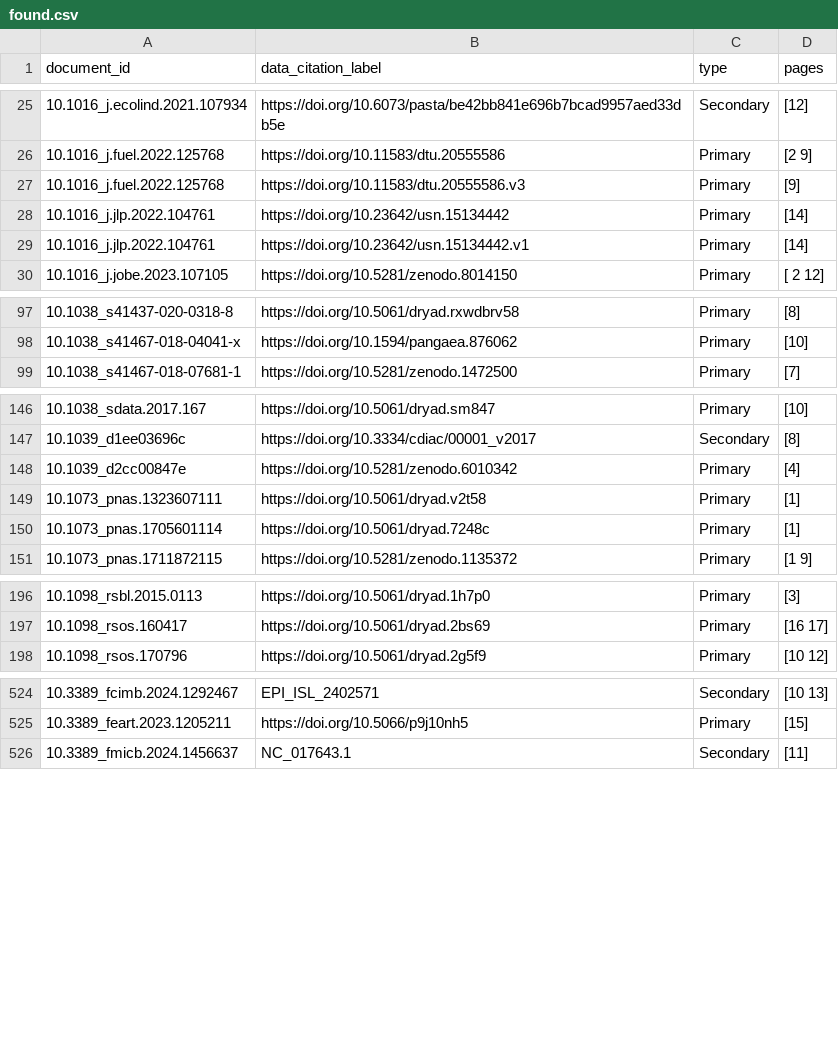
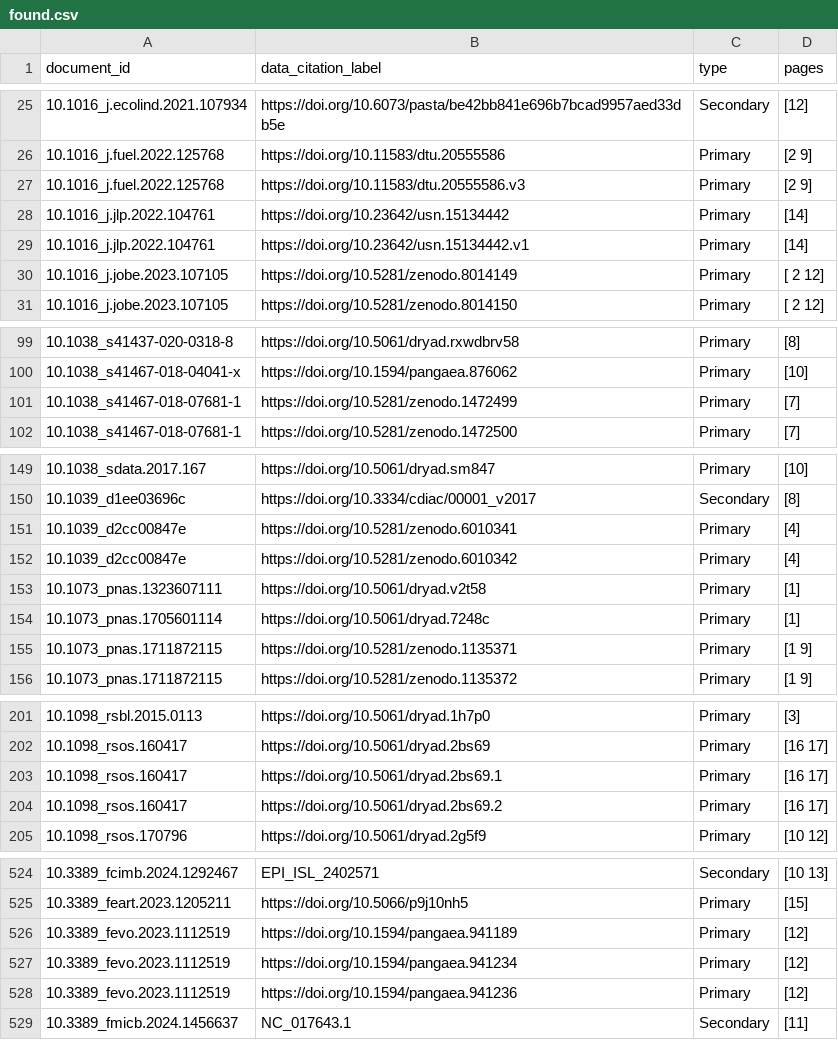
Before and after one commit to tavjo/MDC-Challenge-2025, a CSV file: reports/citation_audit/found.csv, drawn as a sheet; only a part is shown, gaps mark what is left out; the diff covers the shown part only.

```diff
--- a/reports/citation_audit/found.csv
+++ b/reports/citation_audit/found.csv
@@ -26,5 +26,6 @@ document_id,data_citation_label,type,pages
 10.1016_j.fuel.2022.125768,https://doi.org/10.11583/dtu.20555586,Primary,[2 9]
-10.1016_j.fuel.2022.125768,https://doi.org/10.11583/dtu.20555586.v3,Primary,[9]
+10.1016_j.fuel.2022.125768,https://doi.org/10.11583/dtu.20555586.v3,Primary,[2 9]
 10.1016_j.jlp.2022.104761,https://doi.org/10.23642/usn.15134442,Primary,[14]
 10.1016_j.jlp.2022.104761,https://doi.org/10.23642/usn.15134442.v1,Primary,[14]
+10.1016_j.jobe.2023.107105,https://doi.org/10.5281/zenodo.8014149,Primary,[ 2 12]
 10.1016_j.jobe.2023.107105,https://doi.org/10.5281/zenodo.8014150,Primary,[ 2 12]
@@ -98,2 +100,3 @@ document_id,data_citation_label,type,pages
 10.1038_s41467-018-04041-x,https://doi.org/10.1594/pangaea.876062,Primary,[10]
+10.1038_s41467-018-07681-1,https://doi.org/10.5281/zenodo.1472499,Primary,[7]
 10.1038_s41467-018-07681-1,https://doi.org/10.5281/zenodo.1472500,Primary,[7]
@@ -147,2 +150,3 @@ document_id,data_citation_label,type,pages
 10.1039_d1ee03696c,https://doi.org/10.3334/cdiac/00001_v2017,Secondary,[8]
+10.1039_d2cc00847e,https://doi.org/10.5281/zenodo.6010341,Primary,[4]
 10.1039_d2cc00847e,https://doi.org/10.5281/zenodo.6010342,Primary,[4]
@@ -150,2 +154,3 @@ document_id,data_citation_label,type,pages
 10.1073_pnas.1705601114,https://doi.org/10.5061/dryad.7248c,Primary,[1]
+10.1073_pnas.1711872115,https://doi.org/10.5281/zenodo.1135371,Primary,[1 9]
 10.1073_pnas.1711872115,https://doi.org/10.5281/zenodo.1135372,Primary,[1 9]
@@ -197,2 +202,4 @@ document_id,data_citation_label,type,pages
 10.1098_rsos.160417,https://doi.org/10.5061/dryad.2bs69,Primary,[16 17]
+10.1098_rsos.160417,https://doi.org/10.5061/dryad.2bs69.1,Primary,[16 17]
+10.1098_rsos.160417,https://doi.org/10.5061/dryad.2bs69.2,Primary,[16 17]
 10.1098_rsos.170796,https://doi.org/10.5061/dryad.2g5f9,Primary,[10 12]
@@ -525,2 +525,5 @@ document_id,data_citation_label,type,pages
 10.3389_feart.2023.1205211,https://doi.org/10.5066/p9j10nh5,Primary,[15]
+10.3389_fevo.2023.1112519,https://doi.org/10.1594/pangaea.941189,Primary,[12]
+10.3389_fevo.2023.1112519,https://doi.org/10.1594/pangaea.941234,Primary,[12]
+10.3389_fevo.2023.1112519,https://doi.org/10.1594/pangaea.941236,Primary,[12]
 10.3389_fmicb.2024.1456637,NC_017643.1,Secondary,[11]
```
Also changed, not shown: 6 added rows, 12 removed rows and 45 edited cells elsewhere in this file, reports/citation_audit/missing.csv, reports/citation_audit/missing_by_document.csv, 13 other files.
